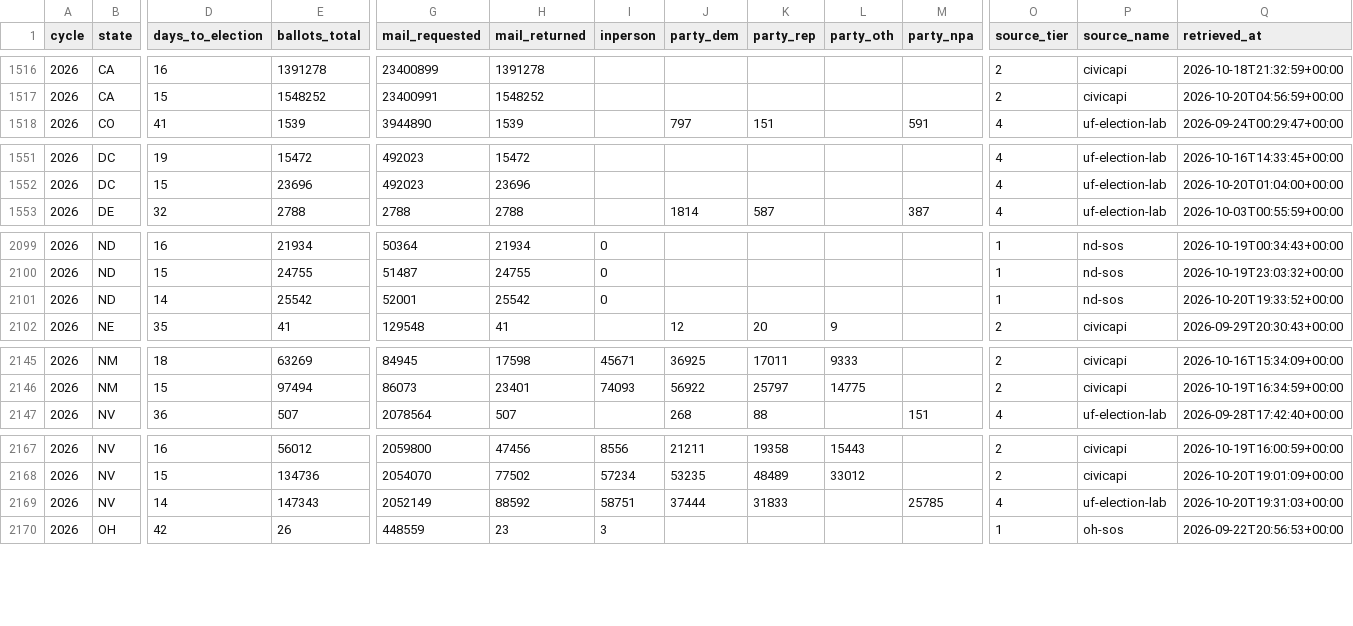
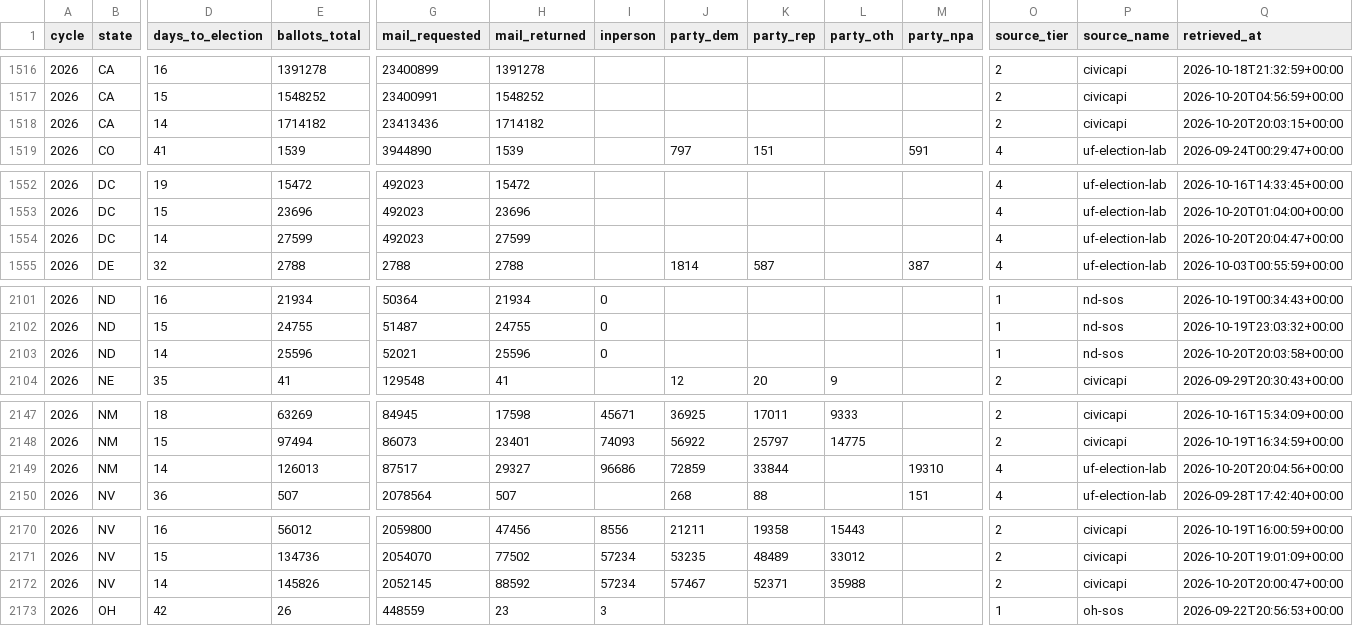
Before and after one commit to ElectIndex/26_early_vote, a CSV file: output/ev_state_daily.csv, drawn as a sheet; only a part is shown, gaps mark what is left out; addresses are those after the commit; rows hold the shown columns only; the diff names each change by its address in the sheet, - before the commit and + after, or states it on an @@ line.

```diff
--- a/output/ev_state_daily.csv
+++ b/output/ev_state_daily.csv
+row 1518: 2026 | CA | 14 | 1714182 | 23413436 | 1714182 |  |  |  |  |  | 2 | civicapi | 2026-10-20T20:03:15+00:00
+row 1554: 2026 | DC | 14 | 27599 | 492023 | 27599 |  |  |  |  |  | 4 | uf-election-lab | 2026-10-20T20:04:47+00:00
-E2103 (ballots_total): 25542
+E2103 (ballots_total): 25596
-G2103 (mail_requested): 52001
+G2103 (mail_requested): 52021
-H2103 (mail_returned): 25542
+H2103 (mail_returned): 25596
-Q2103 (retrieved_at): 2026-10-20T19:33:52+00:00
+Q2103 (retrieved_at): 2026-10-20T20:03:58+00:00
+row 2149: 2026 | NM | 14 | 126013 | 87517 | 29327 | 96686 | 72859 | 33844 |  | 19310 | 4 | uf-election-lab | 2026-10-20T20:04:56+00:00
-E2172 (ballots_total): 147343
+E2172 (ballots_total): 145826
-G2172 (mail_requested): 2052149
+G2172 (mail_requested): 2052145
-I2172 (inperson): 58751
+I2172 (inperson): 57234
-J2172 (party_dem): 37444
+J2172 (party_dem): 57467
-K2172 (party_rep): 31833
+K2172 (party_rep): 52371
-L2172 (party_oth): (empty)
+L2172 (party_oth): 35988
-M2172 (party_npa): 25785
+M2172 (party_npa): (empty)
-O2172 (source_tier): 4
+O2172 (source_tier): 2
-P2172 (source_name): uf-election-lab
+P2172 (source_name): civicapi
-Q2172 (retrieved_at): 2026-10-20T19:31:03+00:00
+Q2172 (retrieved_at): 2026-10-20T20:00:47+00:00
```
Also changed, not shown: output/counterfactual.csv, output/counties/ca.csv, 9 other files.
